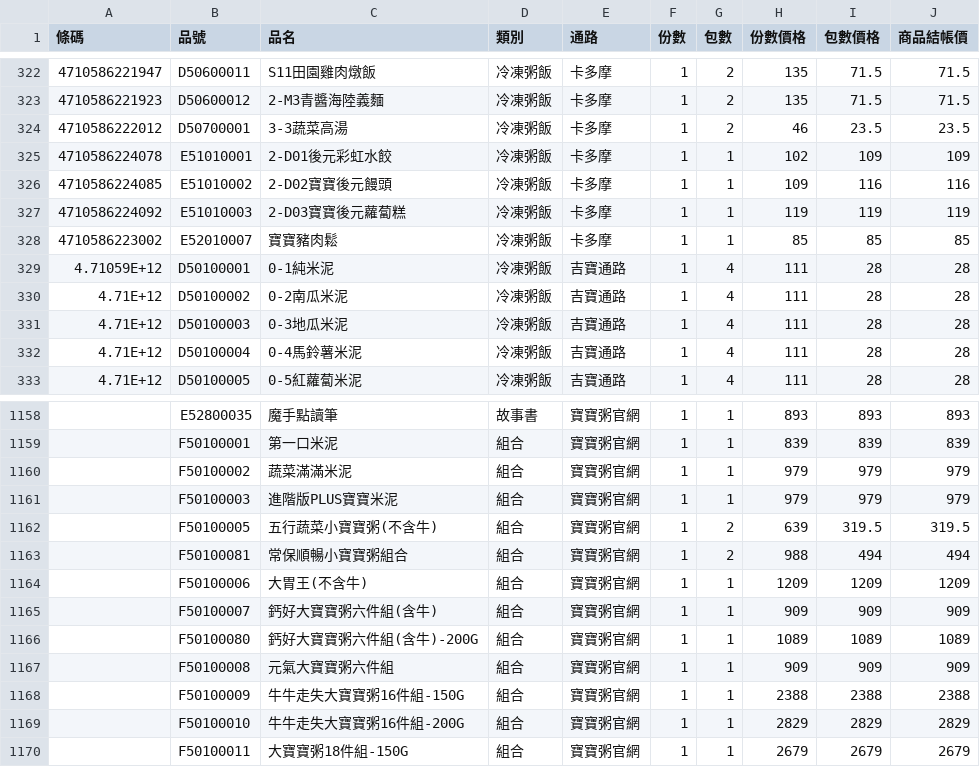
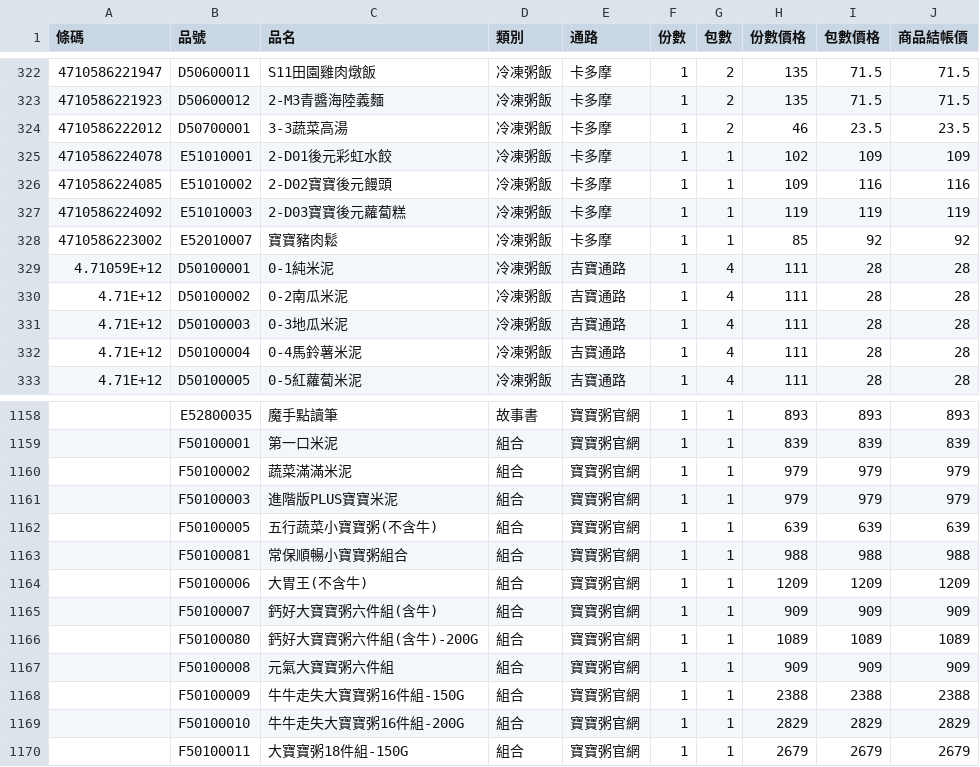
Before and after one commit to TaichiS/jiejie-order-converter, a CSV file: 品號資料統整.csv, drawn as a sheet; only a part is shown, gaps mark what is left out; the diff names each change by its address in the sheet, - before the commit and + after, or states it on an @@ line.

```diff
--- a/品號資料統整.csv
+++ b/品號資料統整.csv
-I328 (包數價格): 85
+I328 (包數價格): 92
-J328 (商品結帳價): 85
+J328 (商品結帳價): 92
-G1162:G1163 (包數): 2
+G1162:G1163 (包數): 1
-I1162 (包數價格): 319.5
+I1162 (包數價格): 639
-J1162 (商品結帳價): 319.5
+J1162 (商品結帳價): 639
-I1163 (包數價格): 494
+I1163 (包數價格): 988
-J1163 (商品結帳價): 494
+J1163 (商品結帳價): 988
```
Also changed, not shown: 1 other file.
